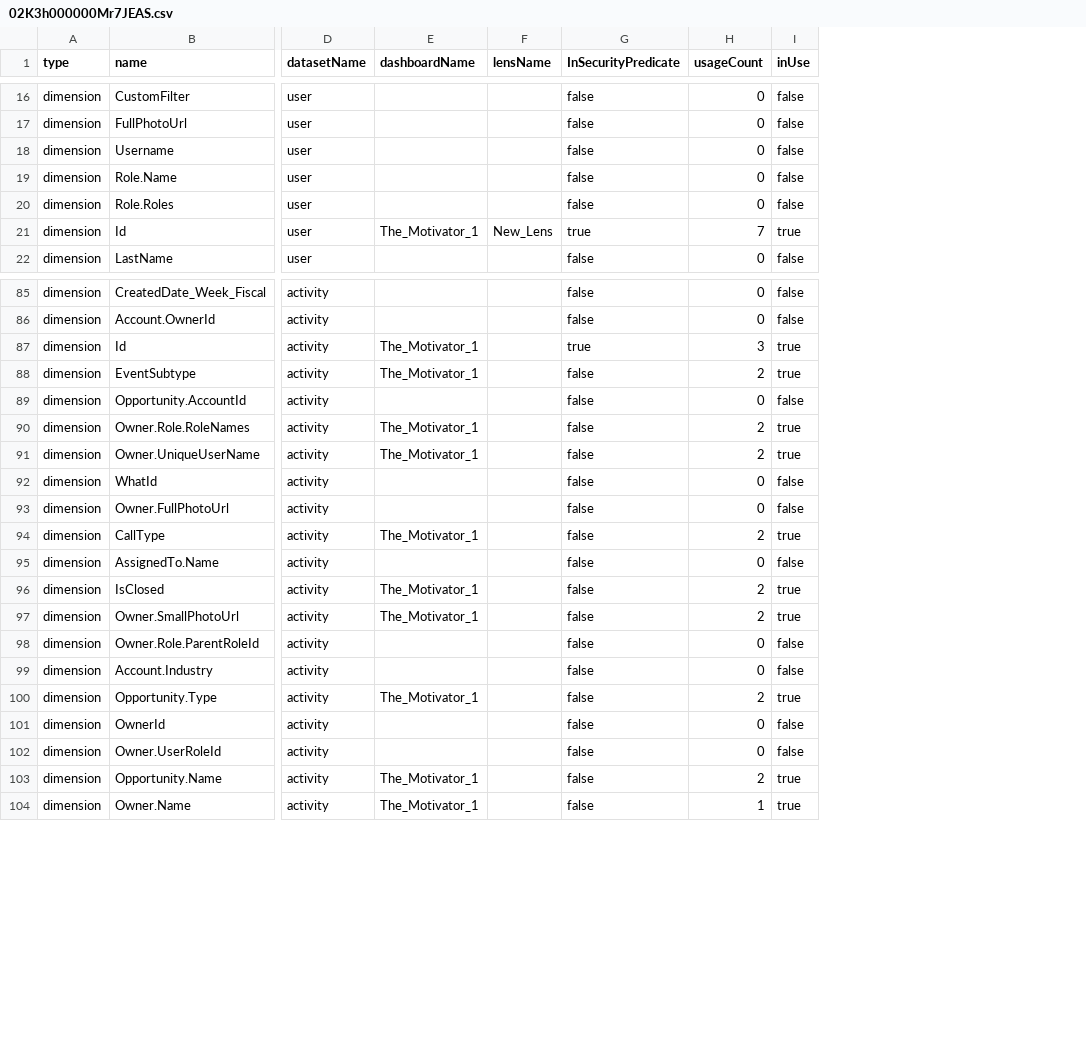
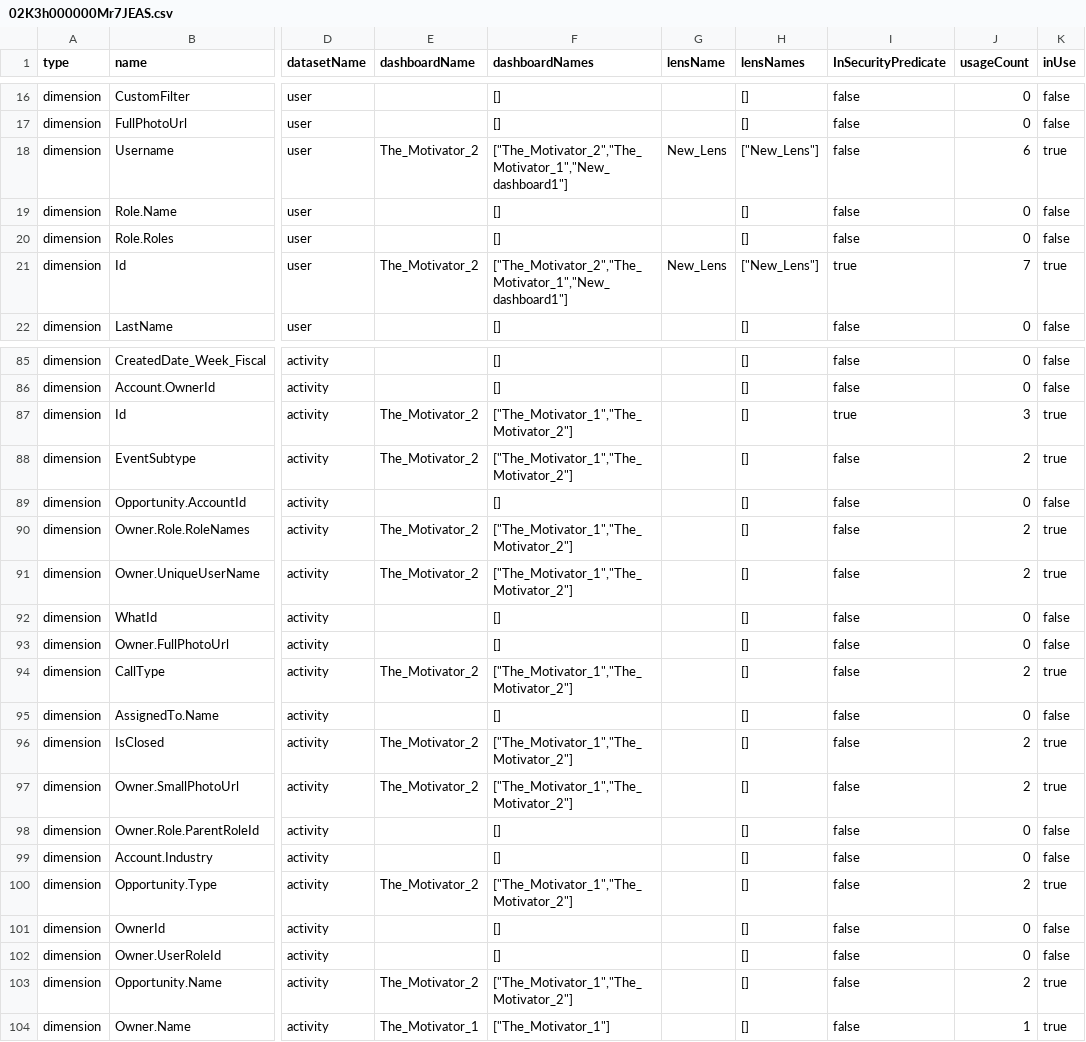
Before and after one commit to mohan-chinnappan-n/cli-dx, a CSV file: ea/02K3h000000Mr7JEAS.csv, drawn as a sheet; only a part is shown, gaps mark what is left out; addresses are those after the commit; the diff covers the shown part only; the diff names each change by its address in the sheet, - before the commit and + after, or states it on an @@ line.

```diff
--- a/ea/02K3h000000Mr7JEAS.csv
+++ b/ea/02K3h000000Mr7JEAS.csv
+column F (dashboardNames), rows 16-22: [] | [] | ["The_Motivator_2","The_Motivator_1","New_dashboard1"] | [] | [] | ["The_Motivator_2","The_Motivator_1","New_dashboard1"] | []; rows 85-104: [] | [] | ["The_Motivator_1","The_Motivator_2"] | ["The_Motivator_1","The_Motivator_2"] | [] | ["The_Motivator_1","The_Motivator_2"] | ["The_Motivator_1","The_Motivator_2"] | [] | [] | ["The_Motivator_1","The_Motivator_2"] | [] | ["The_Motivator_1","The_Motivator_2"] | ["The_Motivator_1","The_Motivator_2"] | [] | [] | ["The_Motivator_1","The_Motivator_2"] | [] | [] | ["The_Motivator_1","The_Motivator_2"] | ["The_Motivator_1"]
+column H (lensNames), rows 16-22: [] | [] | ["New_Lens"] | [] | [] | ["New_Lens"] | []; rows 85-104: all []
-E18 (dashboardName): (empty)
+E18 (dashboardName): The_Motivator_2
-G18 (lensName): (empty)
+G18 (lensName): New_Lens
-J18 (usageCount): 0
+J18 (usageCount): 6
-K18 (inUse): false
+K18 (inUse): true
-E21 (dashboardName): The_Motivator_1
+E21 (dashboardName): The_Motivator_2
-E87:E88 (dashboardName): The_Motivator_1
+E87:E88 (dashboardName): The_Motivator_2
-E90:E91 (dashboardName): The_Motivator_1
+E90:E91 (dashboardName): The_Motivator_2
-E94 (dashboardName): The_Motivator_1
+E94 (dashboardName): The_Motivator_2
-E96:E97 (dashboardName): The_Motivator_1
+E96:E97 (dashboardName): The_Motivator_2
-E100 (dashboardName): The_Motivator_1
+E100 (dashboardName): The_Motivator_2
-E103 (dashboardName): The_Motivator_1
+E103 (dashboardName): The_Motivator_2
```
Also changed, not shown: 21 edited cells elsewhere in this file.
